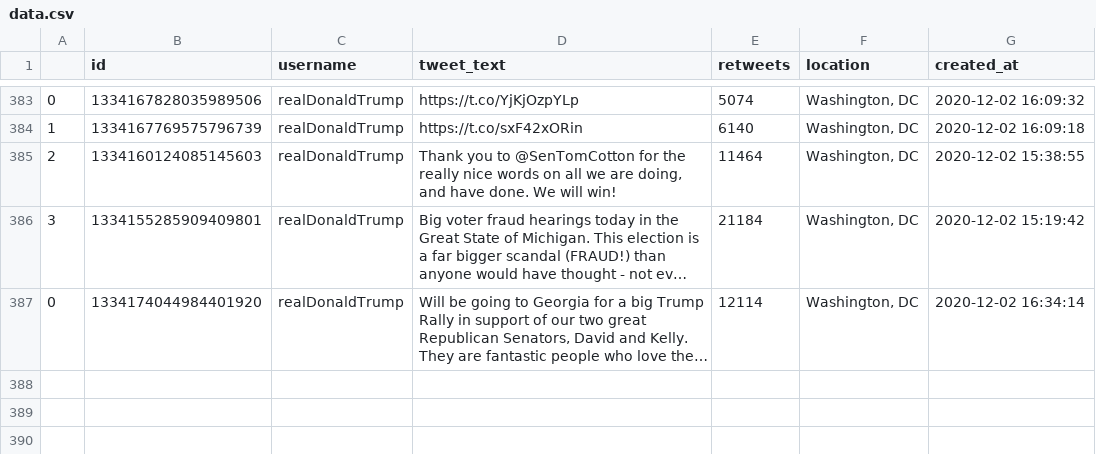
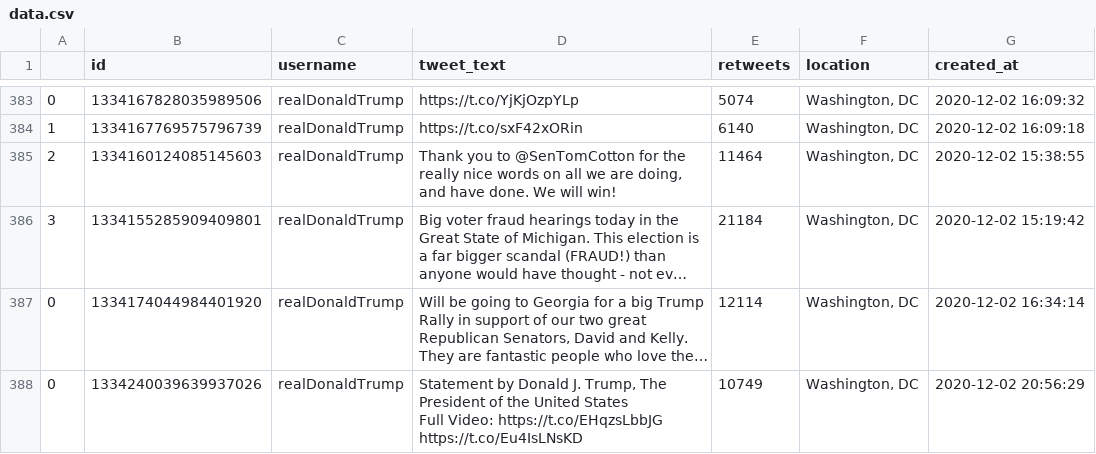
Before and after one commit to joshkraft/daily-candidate-tweets, a CSV file: data/realDonaldTrump/data.csv, drawn as a sheet; only a part is shown, gaps mark what is left out; long unchanged cells end in …; ↵ is a line break in a cell; the diff names each change by its address in the sheet, - before the commit and + after, or states it on an @@ line.

Commit message:
Latest data: Wed Dec  2 21:09:32 UTC 2020

```diff
--- a/data/realDonaldTrump/data.csv
+++ b/data/realDonaldTrump/data.csv
+row 388: 0 | 1334240039639937026 | realDonaldTrump | Statement by Donald J. Trump, The President of the United States ↵ Full Video: https://t.co/EHqzsLbbJG https://t.co/Eu4IsLNsKD | 10749 | Washington, DC | 2020-12-02 20:56:29
```
Also changed, not shown: data/JoeBiden/data.csv, 1 other file.
